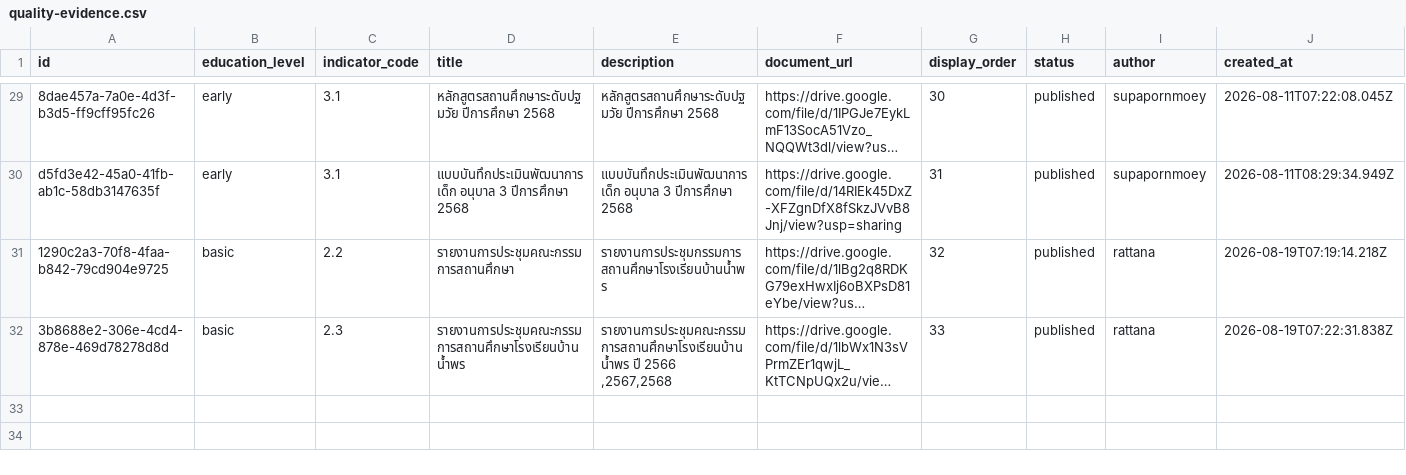
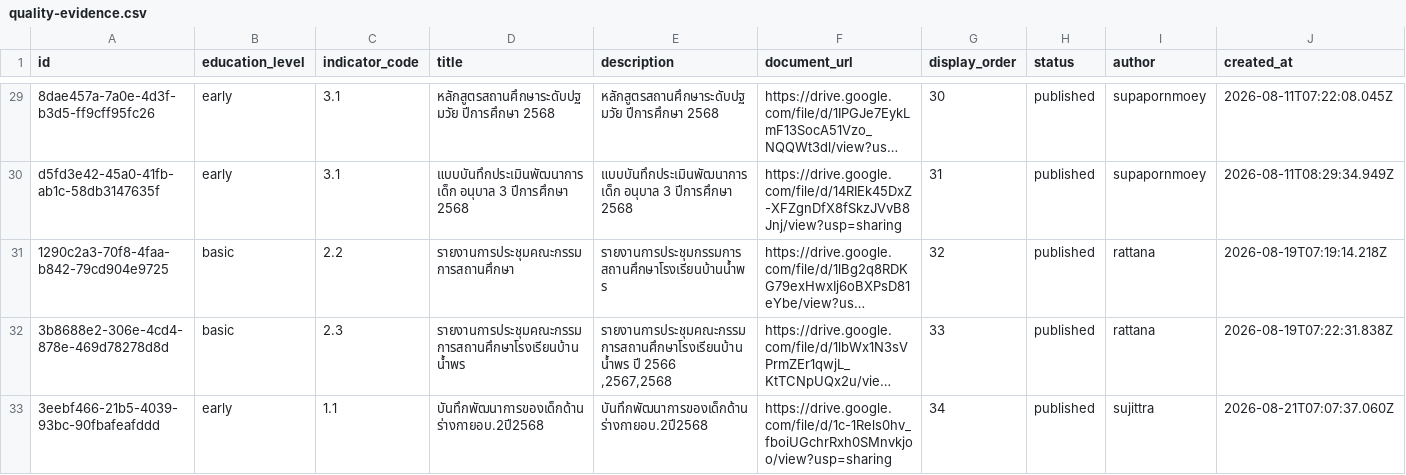
Before and after one commit to boasnirut/np, a CSV file: data/quality-evidence.csv, drawn as a sheet; only a part is shown, gaps mark what is left out; long unchanged cells end in …; rows hold the shown columns only; the diff names each change by its address in the sheet, - before the commit and + after, or states it on an @@ line.

Commit message:
เพิ่มหลักฐาน สมศ. 1.1: บันทึกพัฒนาการของเด็กด้านร่างกายอบ.2ปี2568

```diff
--- a/data/quality-evidence.csv
+++ b/data/quality-evidence.csv
+row 33: 3eebf466-21b5-4039-93bc-90fbafeafddd | early | 1.1 | บันทึกพัฒนาการของเด็กด้านร่างกายอบ.2ปี2568 | บันทึกพัฒนาการของเด็กด้านร่างกายอบ.2ปี2568 | https://drive.google.com/file/d/1c-1Rels0hv_fboiUGchrRxh0SMnvkjoo/view?usp=sharing | 34 | published | sujittra | 2026-08-21T07:07:37.060Z
```
